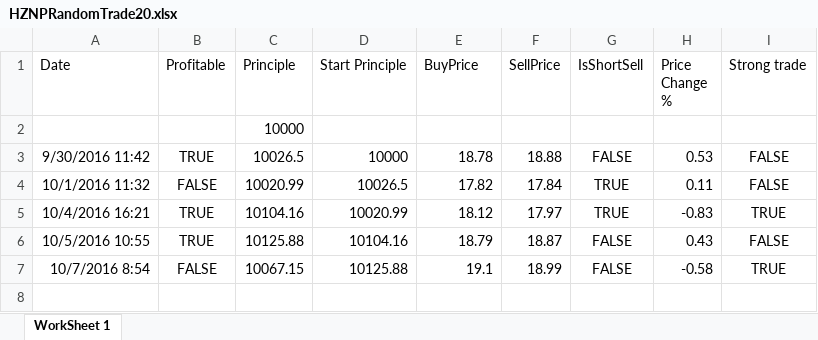
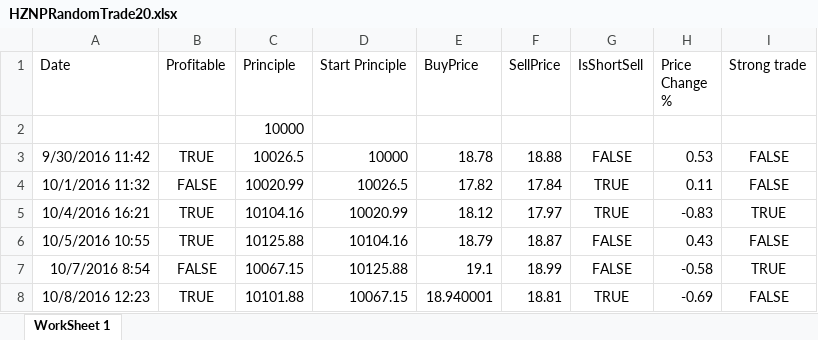
Before and after one commit to adnangumus/StockPredictor, an Excel workbook: StockPredictor/bin/Debug/Packages/Data/Trades/HZNP/HZNPRandomTrade20.xlsx, sheet WorkSheet 1, drawn as a sheet; values as stored, in another font and other column widths than the file's, no borders; the diff names each change by its address in the sheet, - before the commit and + after, or states it on an @@ line.

```diff
--- a/StockPredictor/bin/Debug/Packages/Data/Trades/HZNP/HZNPRandomTrade20.xlsx (sheet WorkSheet 1)
+++ b/StockPredictor/bin/Debug/Packages/Data/Trades/HZNP/HZNPRandomTrade20.xlsx (sheet WorkSheet 1)
+row 8: 10/8/2016 12:23 | TRUE | 10101.88 | 10067.15 | 18.940001 | 18.81 | TRUE | -0.69 | FALSE
```
Also changed, not shown: StockPredictor/bin/Debug/Packages/Data/Trades/BIIB/BIIBNamedTrade20.xlsx, StockPredictor/bin/Debug/Packages/Data/Trades/BIIB/BIIBNounTrade20.xlsx, 50 other files.
